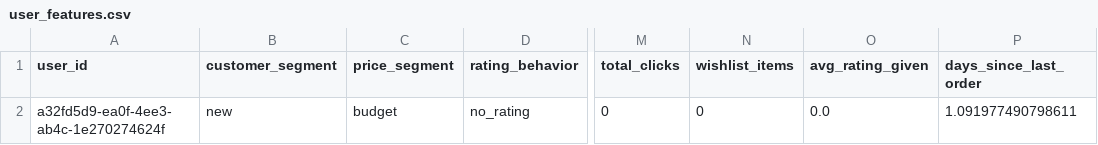
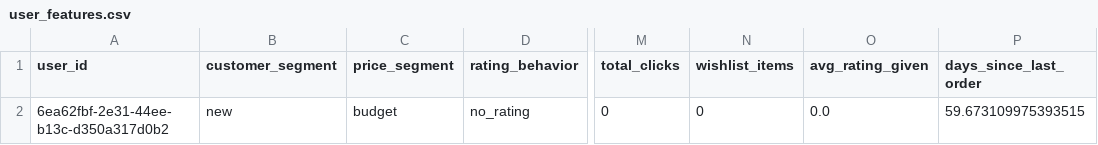
Before and after one commit to nhatminh280/e-shop, a CSV file: recomender/etl/data/processed/user_features.csv, drawn as a sheet; only a part is shown, gaps mark what is left out; the diff names each change by its address in the sheet, - before the commit and + after, or states it on an @@ line.

Commit message:
resolve conflicts using remote data files

```diff
--- a/recomender/etl/data/processed/user_features.csv
+++ b/recomender/etl/data/processed/user_features.csv
-A2 (user_id): a32fd5d9-ea0f-4ee3-ab4c-1e270274624f
+A2 (user_id): 6ea62fbf-2e31-44ee-b13c-d350a317d0b2
-P2 (days_since_last_order): 1.091977490798611
+P2 (days_since_last_order): 59.673109975393515
```
Also changed, not shown: 7 other files.
